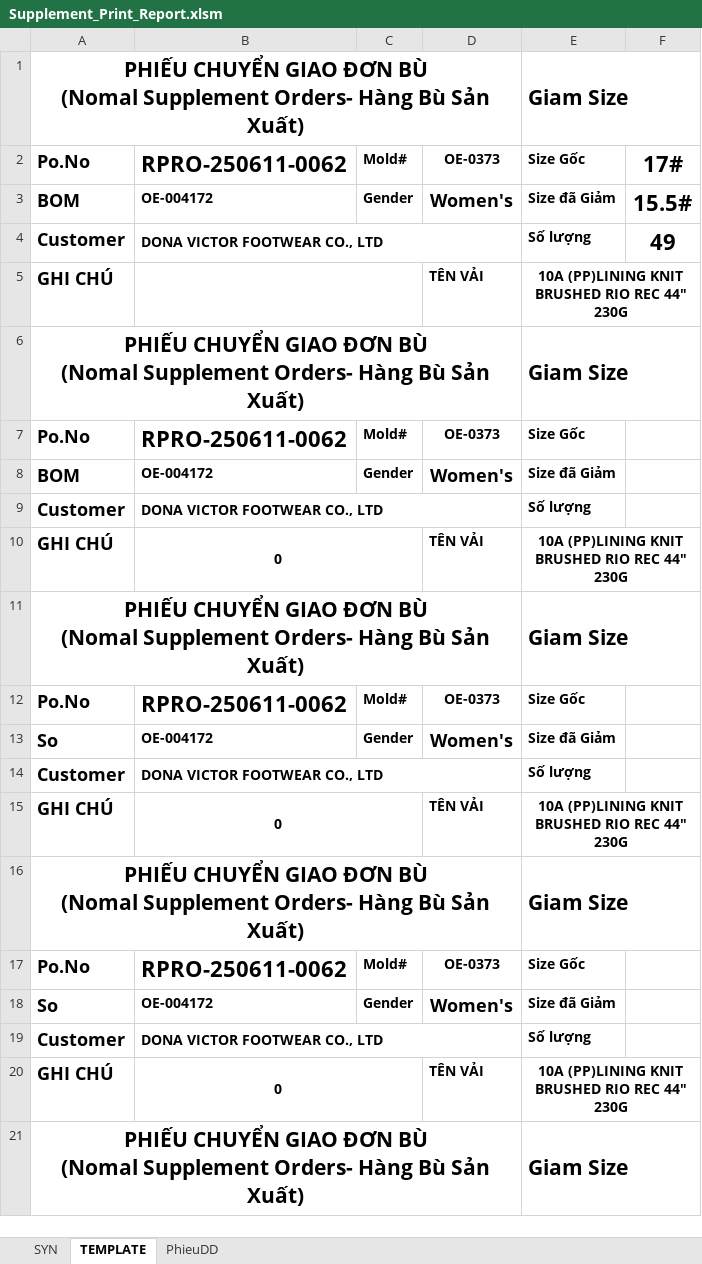
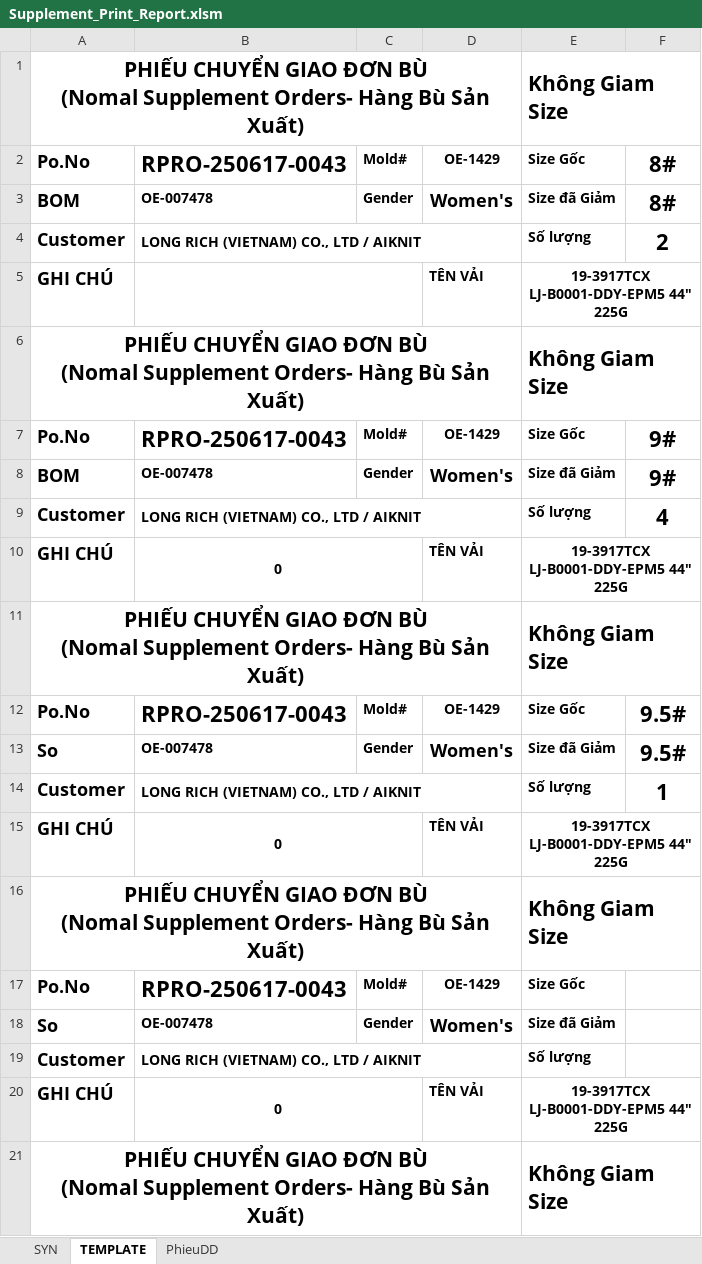
Before and after one commit to Truongchankhong2/vercel-dashboard, an Excel workbook: data/Supplement_Print_Report.xlsm, sheet TEMPLATE, drawn as a sheet; only a part is shown; values as stored, in another font and other column widths than the file's, no borders; charts and pictures not drawn; the diff covers the shown part only; the diff names each change by its address in the sheet, - before the commit and + after, or states it on an @@ line.

```diff
--- a/data/Supplement_Print_Report.xlsm (sheet TEMPLATE)
+++ b/data/Supplement_Print_Report.xlsm (sheet TEMPLATE)
-E1: Giam Size
+E1: Không Giam Size
-B2: RPRO-250611-0062
+B2: RPRO-250617-0043
-D2: OE-0373
+D2: OE-1429
-F2: 17#
+F2: 8#
-B3: OE-004172
+B3: OE-007478
-F3: 15.5#
+F3: 8#
-B4: DONA VICTOR FOOTWEAR CO., LTD
+B4: LONG RICH (VIETNAM) CO., LTD / AIKNIT
-F4: 49
+F4: 2
-E5: 10A (PP)LINING KNIT BRUSHED RIO REC 44" 230G
+E5: 19-3917TCX LJ-B0001-DDY-EPM5 44" 225G
-E6: Giam Size
+E6: Không Giam Size
-B7: RPRO-250611-0062
+B7: RPRO-250617-0043
-D7: OE-0373
+D7: OE-1429
-F7:F8: (empty)
+F7:F8: 9#
-B8: OE-004172
+B8: OE-007478
-B9: DONA VICTOR FOOTWEAR CO., LTD
+B9: LONG RICH (VIETNAM) CO., LTD / AIKNIT
-F9: (empty)
+F9: 4
-E10: 10A (PP)LINING KNIT BRUSHED RIO REC 44" 230G
+E10: 19-3917TCX LJ-B0001-DDY-EPM5 44" 225G
-E11: Giam Size
+E11: Không Giam Size
-B12: RPRO-250611-0062
+B12: RPRO-250617-0043
-D12: OE-0373
+D12: OE-1429
-F12:F13: (empty)
+F12:F13: 9.5#
-B13: OE-004172
+B13: OE-007478
-B14: DONA VICTOR FOOTWEAR CO., LTD
+B14: LONG RICH (VIETNAM) CO., LTD / AIKNIT
-F14: (empty)
+F14: 1
-E15: 10A (PP)LINING KNIT BRUSHED RIO REC 44" 230G
+E15: 19-3917TCX LJ-B0001-DDY-EPM5 44" 225G
-E16: Giam Size
+E16: Không Giam Size
-B17: RPRO-250611-0062
+B17: RPRO-250617-0043
-D17: OE-0373
+D17: OE-1429
-B18: OE-004172
+B18: OE-007478
-B19: DONA VICTOR FOOTWEAR CO., LTD
+B19: LONG RICH (VIETNAM) CO., LTD / AIKNIT
-E20: 10A (PP)LINING KNIT BRUSHED RIO REC 44" 230G
+E20: 19-3917TCX LJ-B0001-DDY-EPM5 44" 225G
-E21: Giam Size
+E21: Không Giam Size
```
Also changed, not shown: 5 edited cells elsewhere in this sheet, sheet SYN, sheet PhieuDD, 1 other file.
